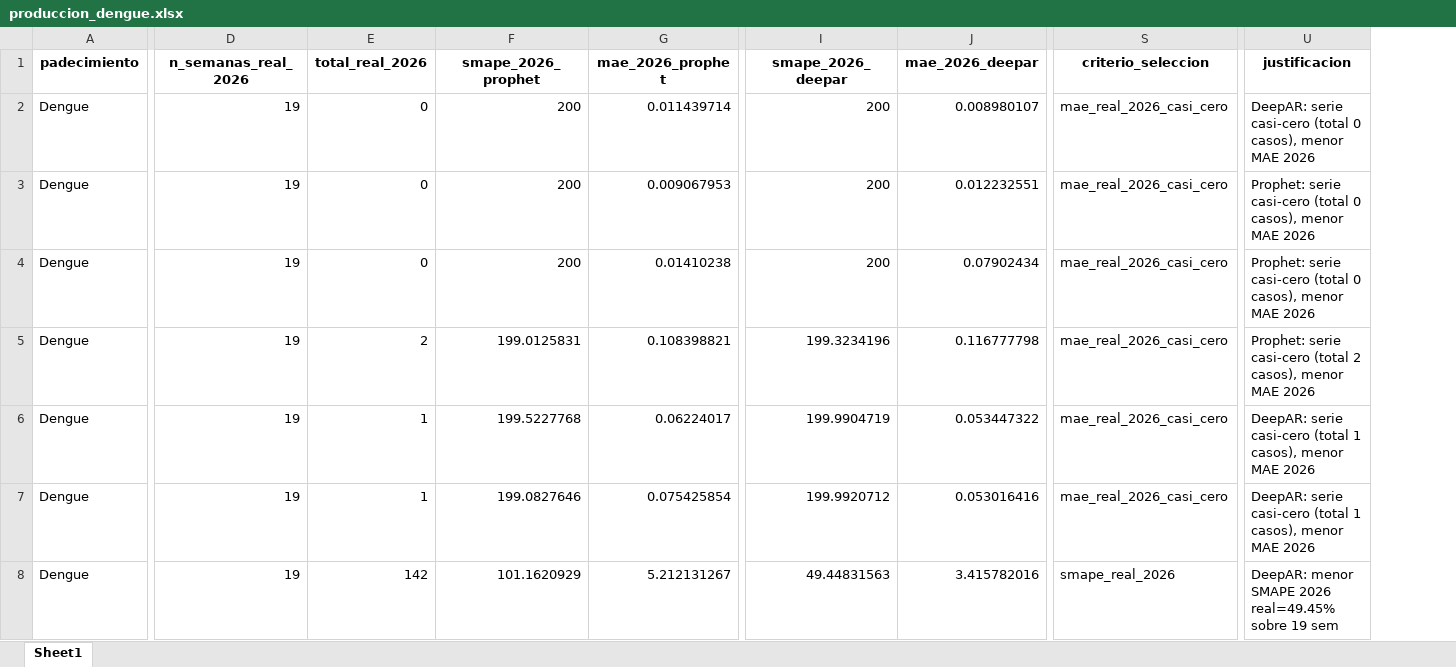
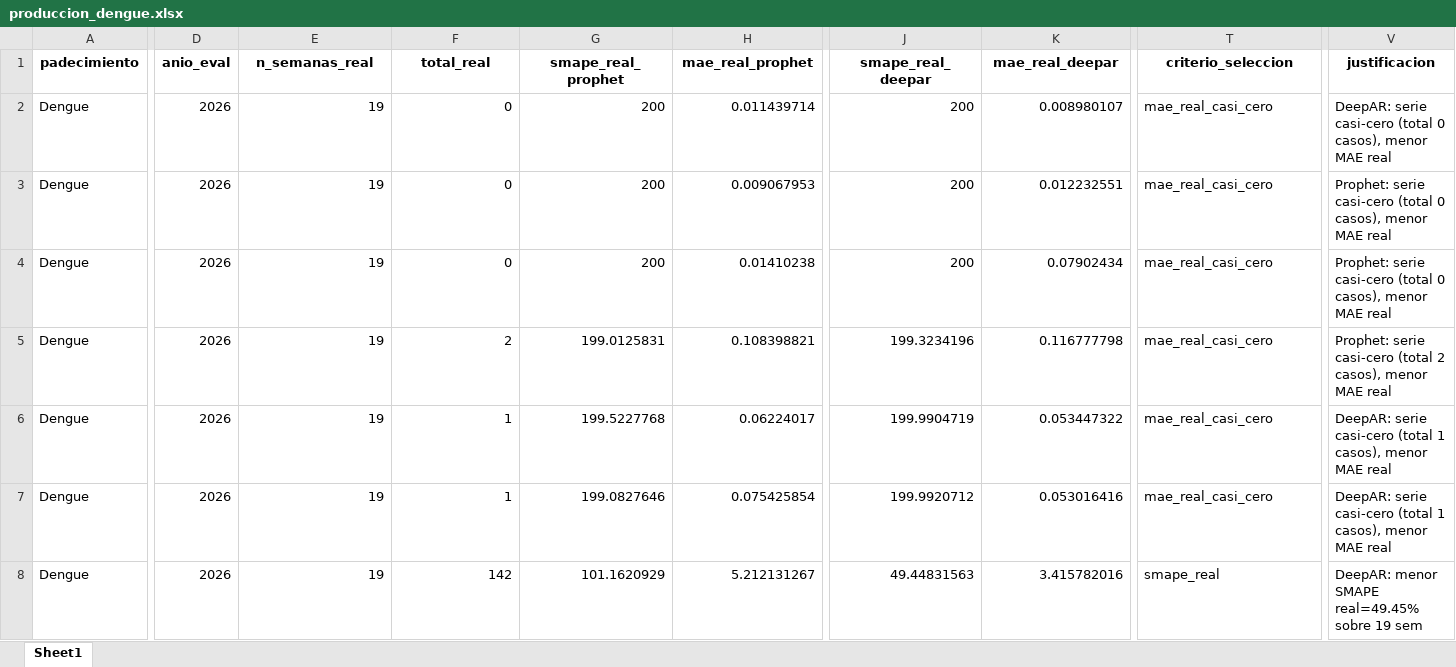
Before and after one commit to EpiForecastMX/EpiForecast-MX, an Excel workbook: reports/ProdDetails/produccion_dengue.xlsx, sheet Sheet1, drawn as a sheet; only a part is shown, gaps mark what is left out; values as stored, in another font and other column widths than the file's, no borders; addresses are those after the commit; the diff covers the shown part only; the diff names each change by its address in the sheet, - before the commit and + after, or states it on an @@ line.

Commit message:
refactor(dengue): fixes de raiz del audit (sin hardcoding)
- produccion_dengue: año de evaluacion DERIVADO del boletin (no '2026'); rutas de conf en
  acceso LAZY (no import-time, fragil bajo pytest); columnas genericas (smape_real_*,
  n_semanas_real, anio_eval). Tests actualizados.
- deepar: eval_epochs_min/divisor a deepar.yaml (mismos defaults). 37 tests, ruff/mypy OK.

```diff
--- a/reports/ProdDetails/produccion_dengue.xlsx (sheet Sheet1)
+++ b/reports/ProdDetails/produccion_dengue.xlsx (sheet Sheet1)
+column D (anio_eval), rows 2-8: all 2026
-E1: n_semanas_real_2026
+E1: n_semanas_real
-F1: total_real_2026
+F1: total_real
-G1: smape_2026_prophet
+G1: smape_real_prophet
-H1: mae_2026_prophet
+H1: mae_real_prophet
-J1: smape_2026_deepar
+J1: smape_real_deepar
-K1: mae_2026_deepar
+K1: mae_real_deepar
-T2:T7 (criterio_seleccion): mae_real_2026_casi_cero
+T2:T7 (criterio_seleccion): mae_real_casi_cero
-V2 (justificacion): …menor MAE 2026
+V2 (justificacion): …menor MAE real
-V3:V4 (justificacion): …menor MAE 2026
+V3:V4 (justificacion): …menor MAE real
-V5 (justificacion): …menor MAE 2026
+V5 (justificacion): …menor MAE real
-V6:V7 (justificacion): …menor MAE 2026
+V6:V7 (justificacion): …menor MAE real
-T8 (criterio_seleccion): smape_real_2026
+T8 (criterio_seleccion): smape_real
-V8 (justificacion): …menor SMAPE 2026 real=49.45% sobre…
+V8 (justificacion): …menor SMAPE real=49.45% sobre…
```
Also changed, not shown: 188 edited cells elsewhere in this sheet, 5 other files.
